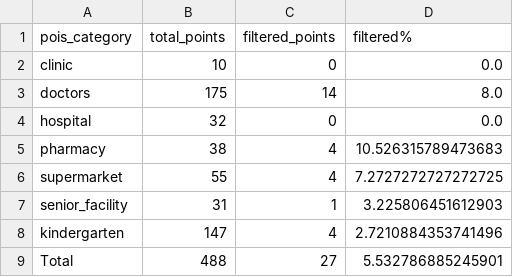
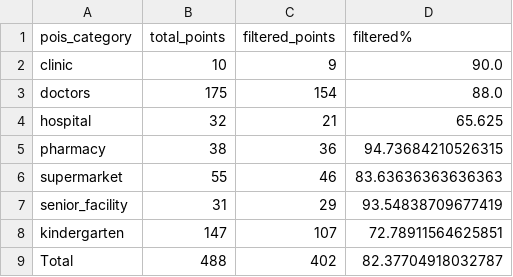
Before and after one commit to reproducible-agile/accessibility-analysis-isocalors, a CSV file: data/POIs_difference_noon_5_15.csv, drawn as a sheet.

```diff
--- a/data/POIs_difference_noon_5_15.csv
+++ b/data/POIs_difference_noon_5_15.csv
@@ -1,9 +1,9 @@
 pois_category,total_points,filtered_points,filtered%
-clinic,10,0,0.0
-doctors,175,14,8.0
-hospital,32,0,0.0
-pharmacy,38,4,10.526315789473683
-supermarket,55,4,7.2727272727272725
-senior_facility,31,1,3.225806451612903
-kindergarten,147,4,2.7210884353741496
-Total,488,27,5.532786885245901
+clinic,10,9,90.0
+doctors,175,154,88.0
+hospital,32,21,65.625
+pharmacy,38,36,94.73684210526315
+supermarket,55,46,83.63636363636363
+senior_facility,31,29,93.54838709677419
+kindergarten,147,107,72.78911564625851
+Total,488,402,82.37704918032787
```
Also changed, not shown: data/lcz_hd_pop_transp_density_affected_pop_hf0-5.csv, 12 other files.
